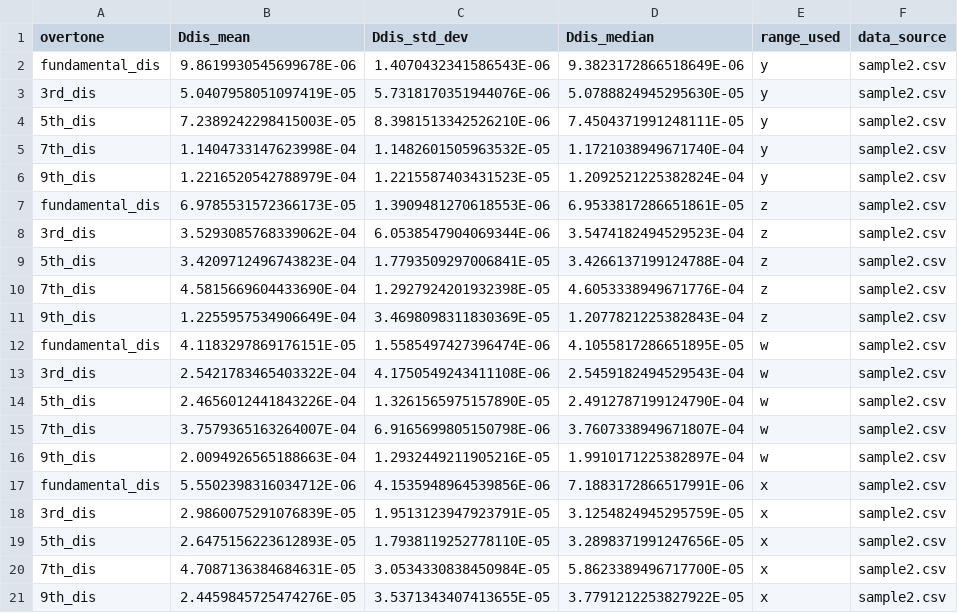
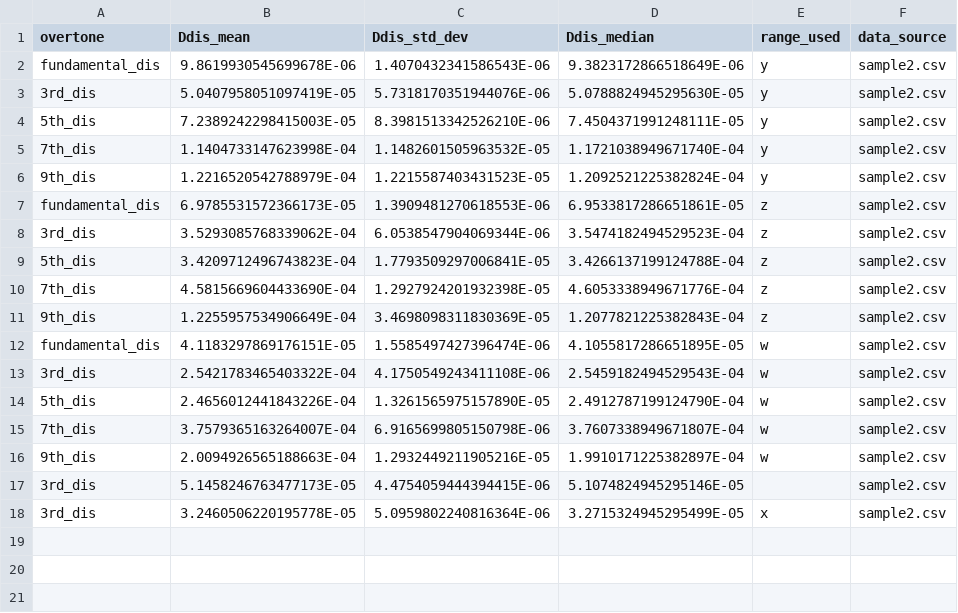
Before and after one commit to b-pardi/Research, a CSV file: BraTaDio_Fn/selected_ranges/all_stats_dis.csv, drawn as a sheet.

```diff
--- a/BraTaDio_Fn/selected_ranges/all_stats_dis.csv
+++ b/BraTaDio_Fn/selected_ranges/all_stats_dis.csv
@@ -16,6 +16,3 @@ fundamental_dis,4.1183297869176151E-05,1.5585497427396474E-06,4.1055817286651895
 9th_dis,2.0094926565188663E-04,1.2932449211905216E-05,1.9910171225382897E-04,w,sample2.csv
-fundamental_dis,5.5502398316034712E-06,4.1535948964539856E-06,7.1883172866517991E-06,x,sample2.csv
-3rd_dis,2.9860075291076839E-05,1.9513123947923791E-05,3.1254824945295759E-05,x,sample2.csv
-5th_dis,2.6475156223612893E-05,1.7938119252778110E-05,3.2898371991247656E-05,x,sample2.csv
-7th_dis,4.7087136384684631E-05,3.0534330838450984E-05,5.8623389496717700E-05,x,sample2.csv
-9th_dis,2.4459845725474276E-05,3.5371343407413655E-05,3.7791212253827922E-05,x,sample2.csv
+3rd_dis,5.1458246763477173E-05,4.4754059444394415E-06,5.1074824945295146E-05,,sample2.csv
+3rd_dis,3.2460506220195778E-05,5.0959802240816364E-06,3.2715324945295499E-05,x,sample2.csv
```
Also changed, not shown: BraTaDio_Fn/selected_ranges/all_stats_rf.csv, 3 other files.
